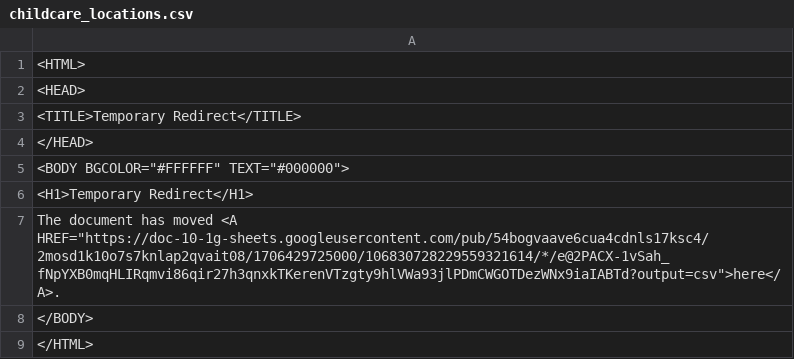
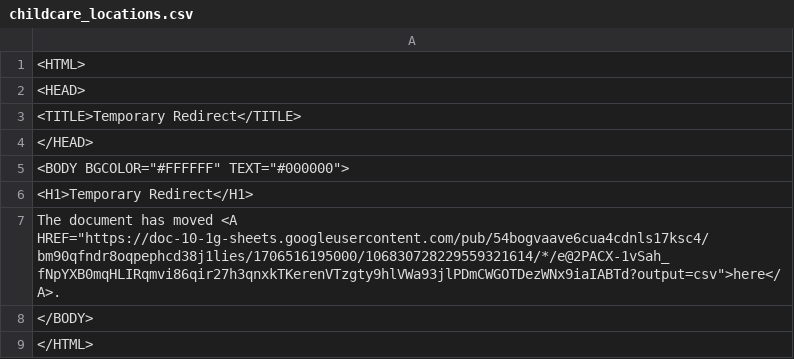
Before and after one commit to Cantaloupe2/github-action-csv-update-demo, a CSV file: data/childcare_locations.csv, drawn as a sheet.

```diff
--- a/data/childcare_locations.csv
+++ b/data/childcare_locations.csv
@@ -6,3 +6,3 @@
 <H1>Temporary Redirect</H1>
-The document has moved <A HREF="https://doc-10-1g-sheets.googleusercontent.com/pub/54bogvaave6cua4cdnls17ksc4/2mosd1k10o7s7knlap2qvait08/1706429725000/106830728229559321614/*/e@2PACX-1vSah_fNpYXB0mqHLIRqmvi86qir27h3qnxkTKerenVTzgty9hlVWa93jlPDmCWGOTDezWNx9iaIABTd?output=csv">here</A>.
+The document has moved <A HREF="https://doc-10-1g-sheets.googleusercontent.com/pub/54bogvaave6cua4cdnls17ksc4/bm90qfndr8oqpephcd38j1lies/1706516195000/106830728229559321614/*/e@2PACX-1vSah_fNpYXB0mqHLIRqmvi86qir27h3qnxkTKerenVTzgty9hlVWa93jlPDmCWGOTDezWNx9iaIABTd?output=csv">here</A>.
 </BODY>
```
